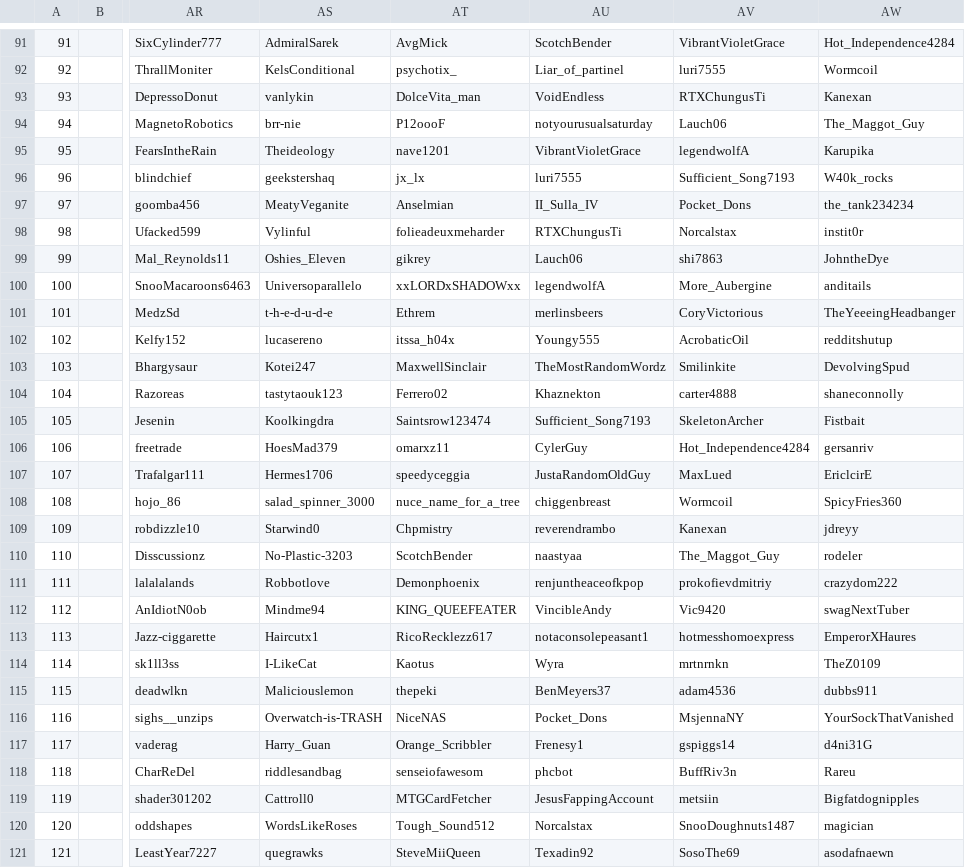
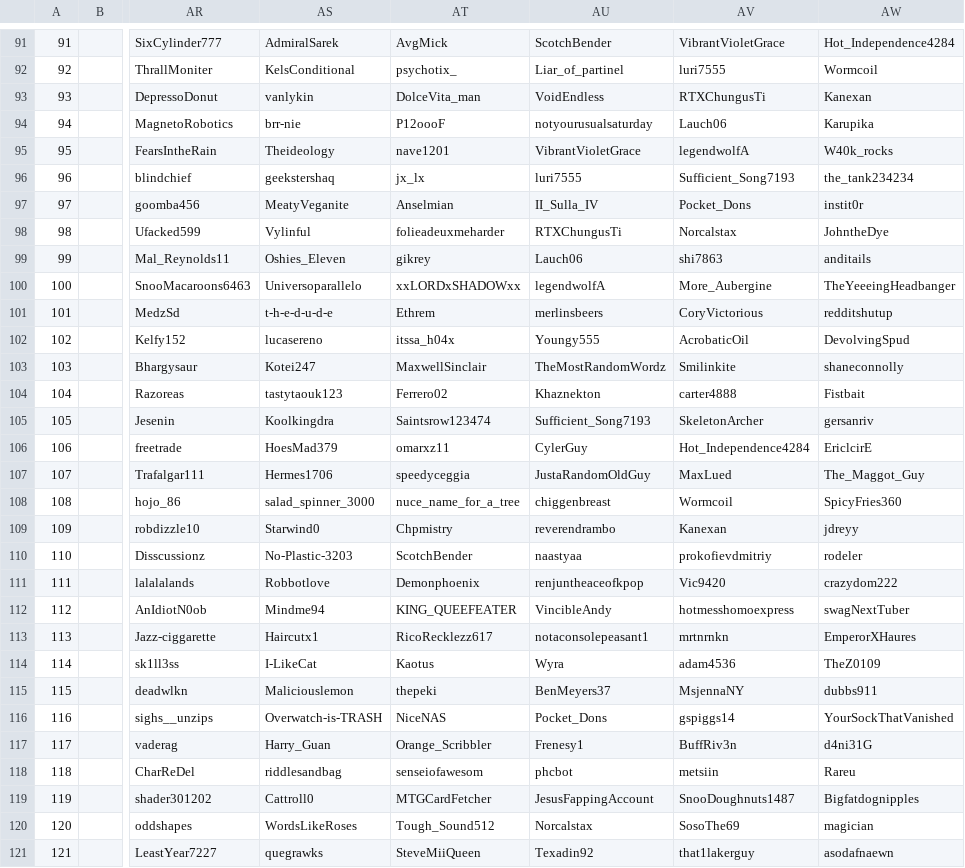
Before and after one commit to Zokalyx/theconfluence, a CSV file: csv/pro.csv, drawn as a sheet; only a part is shown, gaps mark what is left out; the diff covers the shown part only; the diff names each change by its address in the sheet, - before the commit and + after, or states it on an @@ line.

Commit message:
more fix for maggot

```diff
--- a/csv/pro.csv
+++ b/csv/pro.csv
-AW94: The_Maggot_Guy
+AW94: Karupika
-AW95: Karupika
+AW95: W40k_rocks
-AW96: W40k_rocks
+AW96: the_tank234234
-AW97: the_tank234234
+AW97: instit0r
-AW98: instit0r
+AW98: JohntheDye
-AW99: JohntheDye
+AW99: anditails
-AW100: anditails
+AW100: TheYeeeingHeadbanger
-AW101: TheYeeeingHeadbanger
+AW101: redditshutup
-AW102: redditshutup
+AW102: DevolvingSpud
-AW103: DevolvingSpud
+AW103: shaneconnolly
-AW104: shaneconnolly
+AW104: Fistbait
-AW105: Fistbait
+AW105: gersanriv
-AW106: gersanriv
+AW106: EriclcirE
-AW107: EriclcirE
+AW107: The_Maggot_Guy
-AV110: The_Maggot_Guy
+AV110: prokofievdmitriy
-AV111: prokofievdmitriy
+AV111: Vic9420
-AV112: Vic9420
+AV112: hotmesshomoexpress
-AV113: hotmesshomoexpress
+AV113: mrtnrnkn
-AV114: mrtnrnkn
+AV114: adam4536
-AV115: adam4536
+AV115: MsjennaNY
-AV116: MsjennaNY
+AV116: gspiggs14
-AV117: gspiggs14
+AV117: BuffRiv3n
-AV118: BuffRiv3n
+AV118: metsiin
-AV119: metsiin
+AV119: SnooDoughnuts1487
-AV120: SnooDoughnuts1487
+AV120: SosoThe69
-AV121: SosoThe69
+AV121: that1lakerguy
```
Also changed, not shown: 64 edited cells elsewhere in this file, csv/probyuser.csv, csv/raw.csv, 8 other files.
